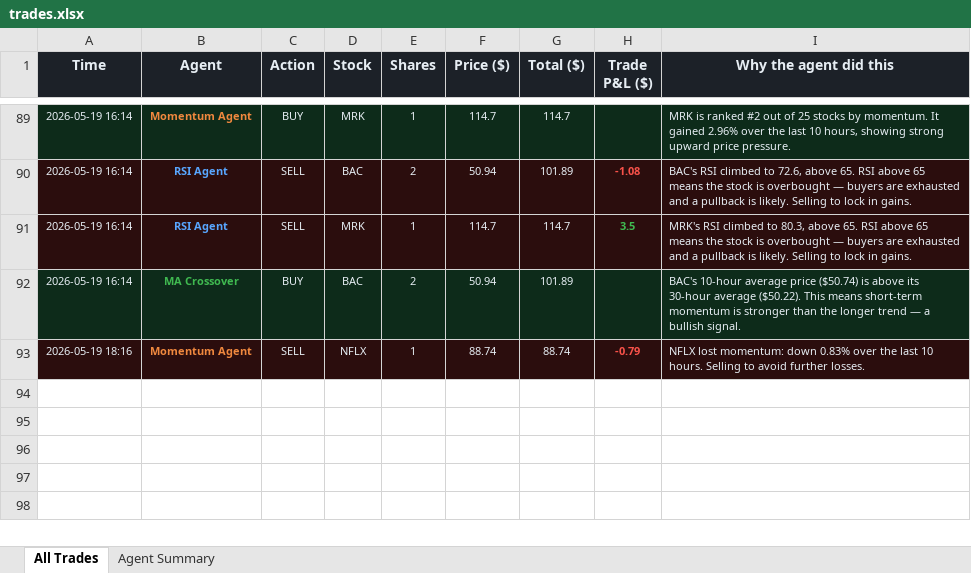
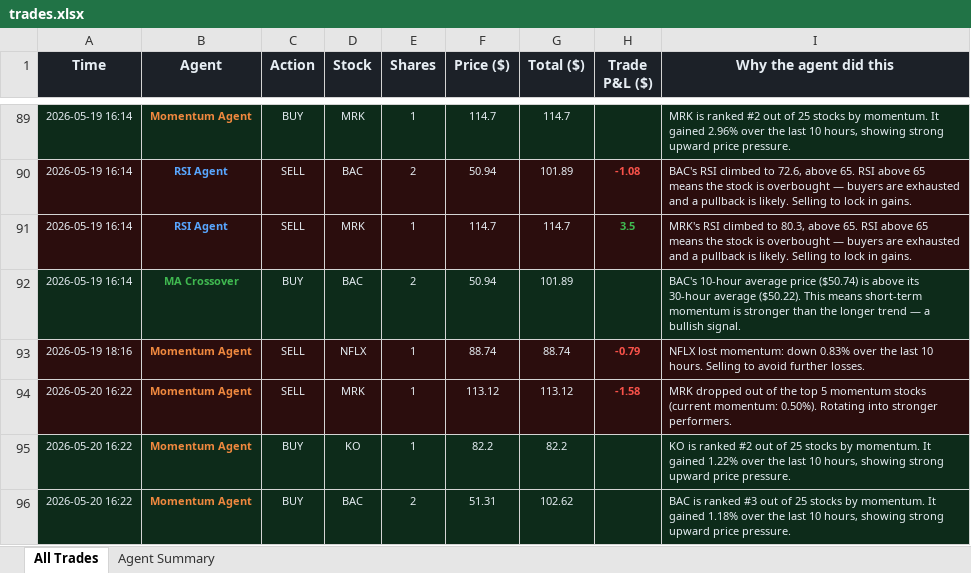
Before and after one commit to Gigantatoll/paper-trading, an Excel workbook: data/trades.xlsx, sheet All Trades, drawn as a sheet; only a part is shown, gaps mark what is left out; values as stored, in another font and other column widths than the file's, no borders; the diff names each change by its address in the sheet, - before the commit and + after, or states it on an @@ line.

```diff
--- a/data/trades.xlsx (sheet All Trades)
+++ b/data/trades.xlsx (sheet All Trades)
+row 94: 2026-05-20 16:22 | Momentum Agent | SELL | MRK | 1 | 113.12 | 113.12 | -1.58 | MRK dropped out of the top 5 momentum stocks (current momentum: 0.50%). Rotating into stronger performers.
+row 95: 2026-05-20 16:22 | Momentum Agent | BUY | KO | 1 | 82.2 | 82.2 |  | KO is ranked #2 out of 25 stocks by momentum. It gained 1.22% over the last 10 hours, showing strong upward price pressure.
+row 96: 2026-05-20 16:22 | Momentum Agent | BUY | BAC | 2 | 51.31 | 102.62 |  | BAC is ranked #3 out of 25 stocks by momentum. It gained 1.18% over the last 10 hours, showing strong upward price pressure.
```
Also changed, not shown: sheet Agent Summary, 5 other files.
